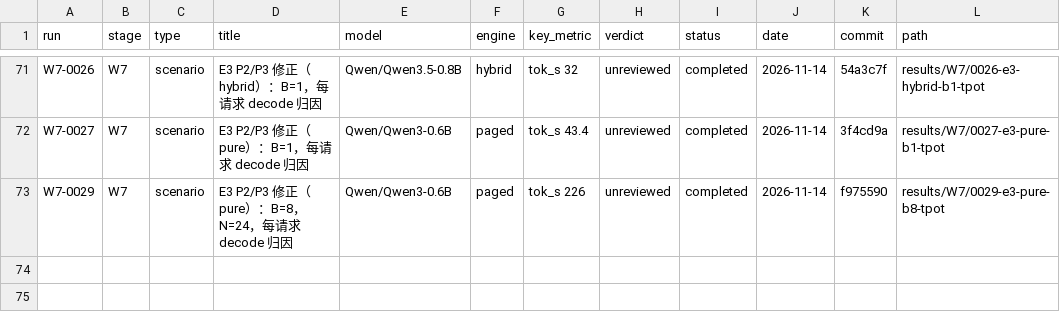
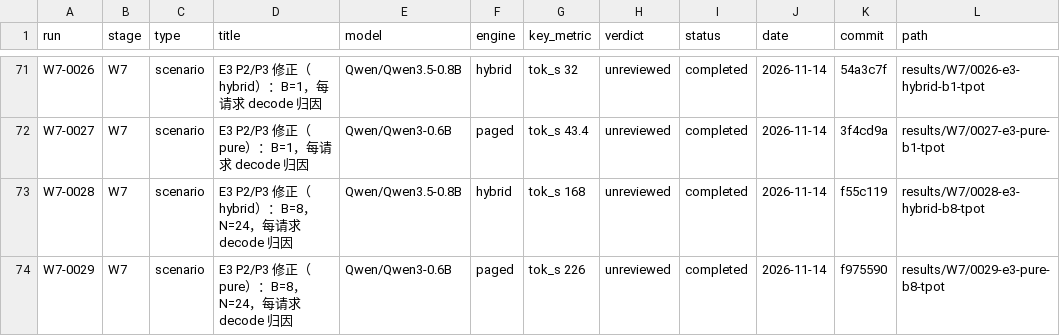
Before and after one commit to RAIN-LOJK/llm-serving, a CSV file: results/index.csv, drawn as a sheet; only a part is shown, gaps mark what is left out.

Commit message:
results(w7): add W7-0028 corrected hybrid E3 B=8

```diff
--- a/results/index.csv
+++ b/results/index.csv
@@ -72,2 +72,3 @@ W7-0026,W7,scenario,E3 P2/P3 修正（hybrid）：B=1，每请求 decode 归因,
 W7-0027,W7,scenario,E3 P2/P3 修正（pure）：B=1，每请求 decode 归因,Qwen/Qwen3-0.6B,paged,tok_s 43.4,unreviewed,completed,2026-11-14,3f4cd9a,results/W7/0027-e3-pure-b1-tpot
+W7-0028,W7,scenario,E3 P2/P3 修正（hybrid）：B=8，N=24，每请求 decode 归因,Qwen/Qwen3.5-0.8B,hybrid,tok_s 168,unreviewed,completed,2026-11-14,f55c119,results/W7/0028-e3-hybrid-b8-tpot
 W7-0029,W7,scenario,E3 P2/P3 修正（pure）：B=8，N=24，每请求 decode 归因,Qwen/Qwen3-0.6B,paged,tok_s 226,unreviewed,completed,2026-11-14,f975590,results/W7/0029-e3-pure-b8-tpot
```
Also changed, not shown: 10 other files.
